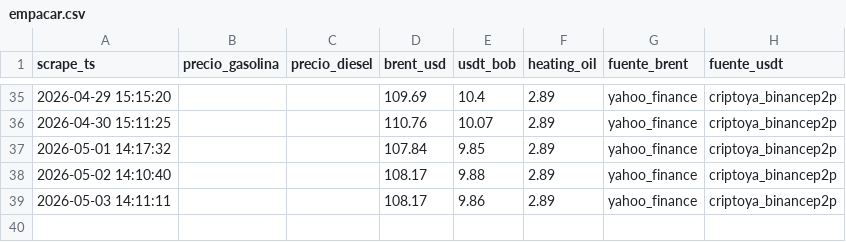
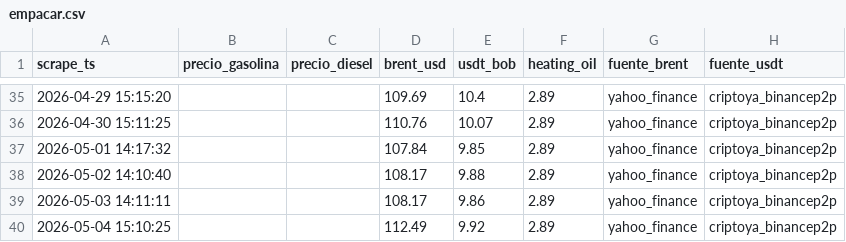
Before and after one commit to mtineojr/Monitor-Biopetrol, a CSV file: data/empacar.csv, drawn as a sheet; only a part is shown, gaps mark what is left out.

```diff
--- a/data/empacar.csv
+++ b/data/empacar.csv
@@ -39 +39,2 @@ scrape_ts,precio_gasolina,precio_diesel,brent_usd,usdt_bob,heating_oil,fuente_br
 2026-05-03 14:11:11,,,108.17,9.86,2.89,yahoo_finance,criptoya_binancep2p
+2026-05-04 15:10:25,,,112.49,9.92,2.89,yahoo_finance,criptoya_binancep2p
```
Also changed, not shown: data/saldos.csv.
